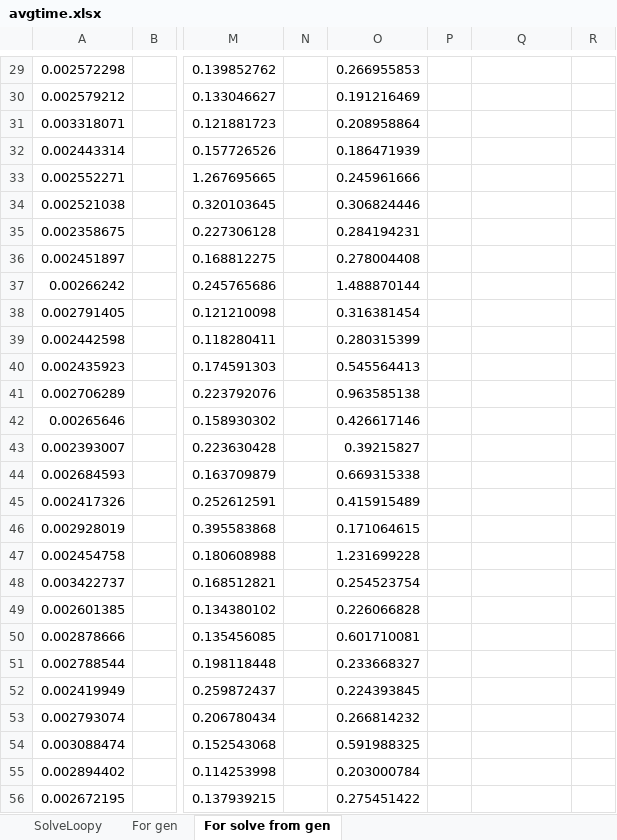
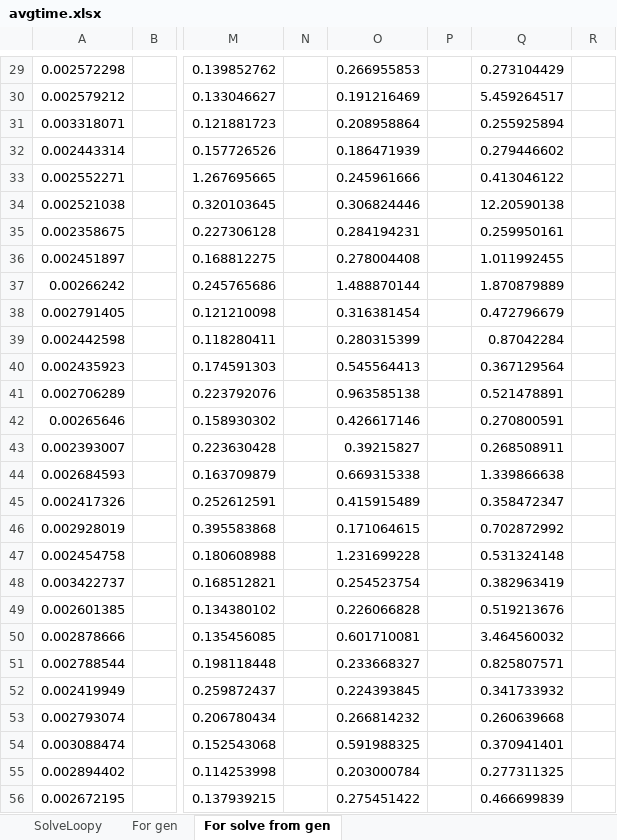
Before and after one commit to odbv/Slitherlink-Termtud, an Excel workbook: documentation/avgtime.xlsx, sheet For solve from gen, drawn as a sheet; only a part is shown, gaps mark what is left out; values as stored, in another font and other column widths than the file's, no borders; the diff covers the shown part only; the diff names each change by its address in the sheet, - before the commit and + after, or states it on an @@ line.

```diff
--- a/documentation/avgtime.xlsx (sheet For solve from gen)
+++ b/documentation/avgtime.xlsx (sheet For solve from gen)
-Q29: (empty)
+Q29: 0.273104429
-Q30: (empty)
+Q30: 5.459264517
-Q31: (empty)
+Q31: 0.255925894
-Q32: (empty)
+Q32: 0.279446602
-Q33: (empty)
+Q33: 0.413046122
-Q34: (empty)
+Q34: 12.20590138
-Q35: (empty)
+Q35: 0.259950161
-Q36: (empty)
+Q36: 1.011992455
-Q37: (empty)
+Q37: 1.870879889
-Q38: (empty)
+Q38: 0.472796679
-Q39: (empty)
+Q39: 0.87042284
-Q40: (empty)
+Q40: 0.367129564
-Q41: (empty)
+Q41: 0.521478891
-Q42: (empty)
+Q42: 0.270800591
-Q43: (empty)
+Q43: 0.268508911
-Q44: (empty)
+Q44: 1.339866638
-Q45: (empty)
+Q45: 0.358472347
-Q46: (empty)
+Q46: 0.702872992
-Q47: (empty)
+Q47: 0.531324148
-Q48: (empty)
+Q48: 0.382963419
-Q49: (empty)
+Q49: 0.519213676
-Q50: (empty)
+Q50: 3.464560032
-Q51: (empty)
+Q51: 0.825807571
-Q52: (empty)
+Q52: 0.341733932
-Q53: (empty)
+Q53: 0.260639668
-Q54: (empty)
+Q54: 0.370941401
-Q55: (empty)
+Q55: 0.277311325
-Q56: (empty)
+Q56: 0.466699839
```
Also changed, not shown: 973 edited cells and cell formats elsewhere in this sheet, 7 other files.
